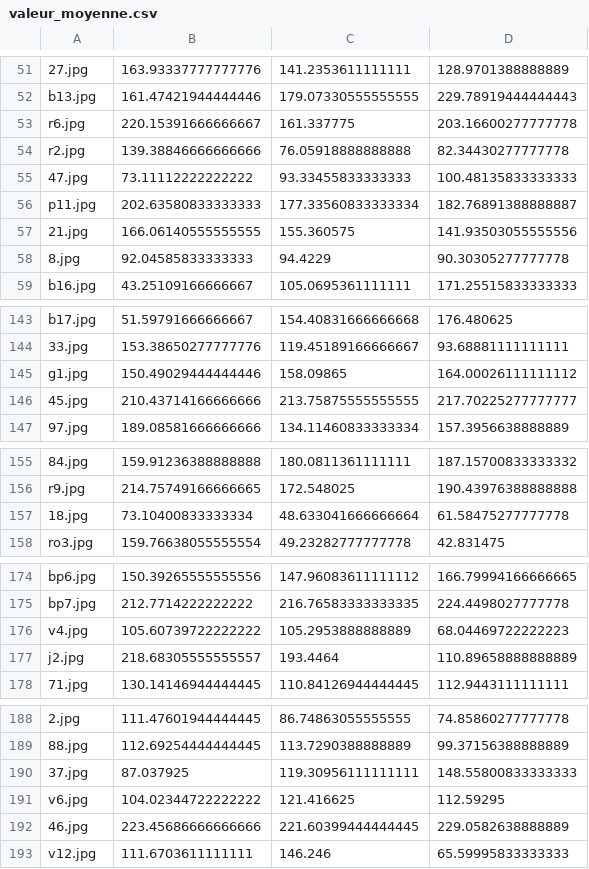
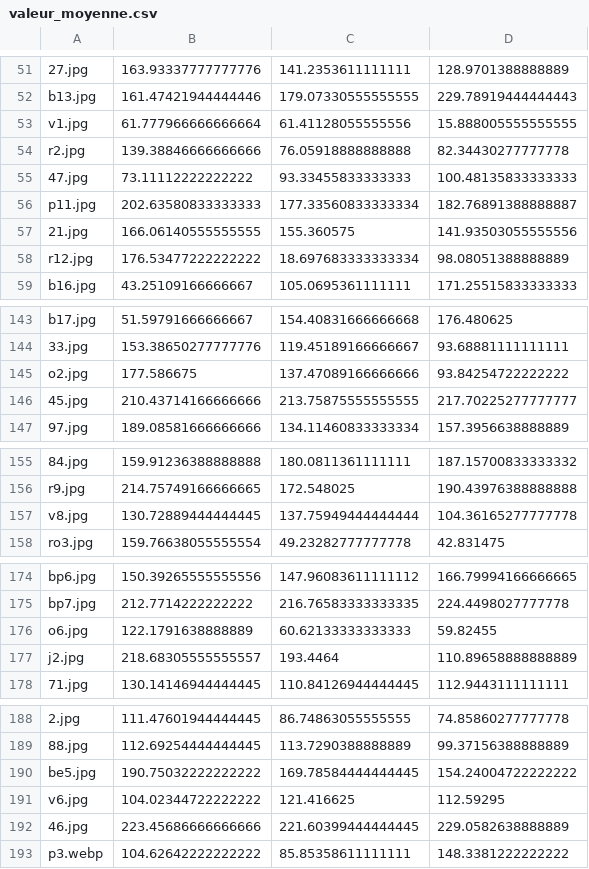
Before and after one commit to RadioGnu/decomposition-images, a CSV file: galerie/valeur_moyenne.csv, drawn as a sheet; only a part is shown, gaps mark what is left out; removed rows and columns are numbered as before the commit, all else as after; the diff names each change by its address in the sheet, - before the commit and + after, or states it on an @@ line.

```diff
--- a/galerie/valeur_moyenne.csv
+++ b/galerie/valeur_moyenne.csv
-row 53: r6.jpg | 220.15391666666667 | 161.337775 | 203.16600277777778
+row 53: v1.jpg | 61.777966666666664 | 61.41128055555556 | 15.888005555555555
-row 58: 8.jpg | 92.04585833333333 | 94.4229 | 90.30305277777778
+row 58: r12.jpg | 176.53477222222222 | 18.697683333333334 | 98.08051388888889
-row 145: g1.jpg | 150.49029444444446 | 158.09865 | 164.00026111111112
+row 145: o2.jpg | 177.586675 | 137.47089166666666 | 93.84254722222222
-row 157: 18.jpg | 73.10400833333334 | 48.633041666666664 | 61.58475277777778
+row 157: v8.jpg | 130.72889444444445 | 137.75949444444444 | 104.36165277777778
-row 176: v4.jpg | 105.60739722222222 | 105.2953888888889 | 68.04469722222223
+row 176: o6.jpg | 122.1791638888889 | 60.62133333333333 | 59.82455
-row 190: 37.jpg | 87.037925 | 119.30956111111111 | 148.55800833333333
+row 190: be5.jpg | 190.75032222222222 | 169.78584444444445 | 154.24004722222222
-row 193: v12.jpg | 111.6703611111111 | 146.246 | 65.59995833333333
+row 193: p3.webp | 104.62642222222222 | 85.85358611111111 | 148.3381222222222
```
Also changed, not shown: 1 other file.
